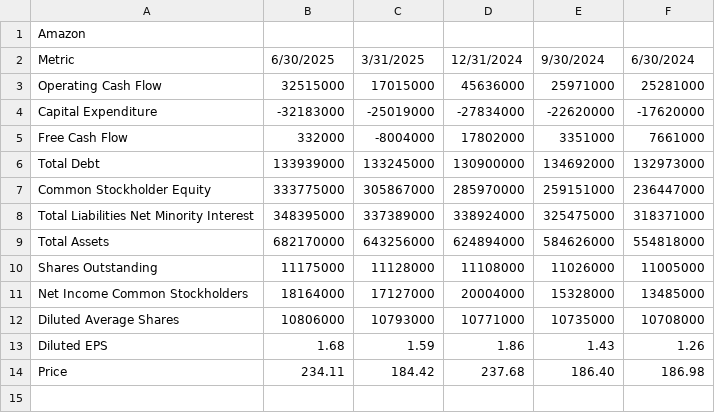
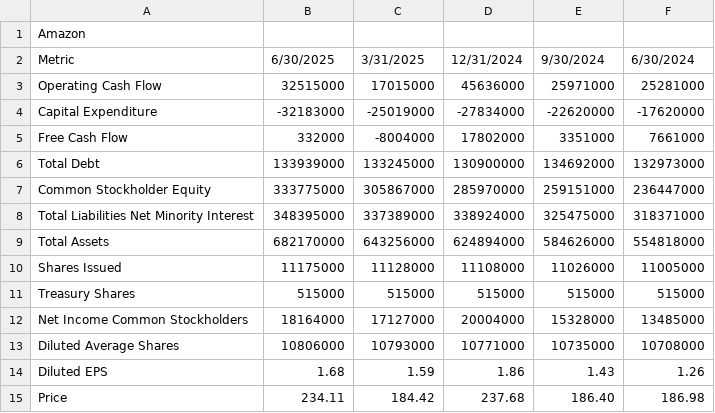
Before and after one commit to csce585-mlsystems/CSCE585ProjectROI, a CSV file: projectCode/MLLifecycle/DataPreparation/amazon_Metrics.csv, drawn as a sheet.

Commit message:
updated amazon metrics

```diff
--- a/projectCode/MLLifecycle/DataPreparation/amazon_Metrics.csv
+++ b/projectCode/MLLifecycle/DataPreparation/amazon_Metrics.csv
@@ -9,3 +9,4 @@ Total Liabilities Net Minority Interest,348395000,337389000,338924000,325475000,
 Total Assets,682170000,643256000,624894000,584626000,554818000
-Shares Outstanding,11175000,11128000,11108000,11026000,11005000
+Shares Issued,11175000,11128000,11108000,11026000,11005000
+Treasury Shares,515000,515000,515000,515000,515000
 Net Income Common Stockholders,18164000,17127000,20004000,15328000,13485000
```
